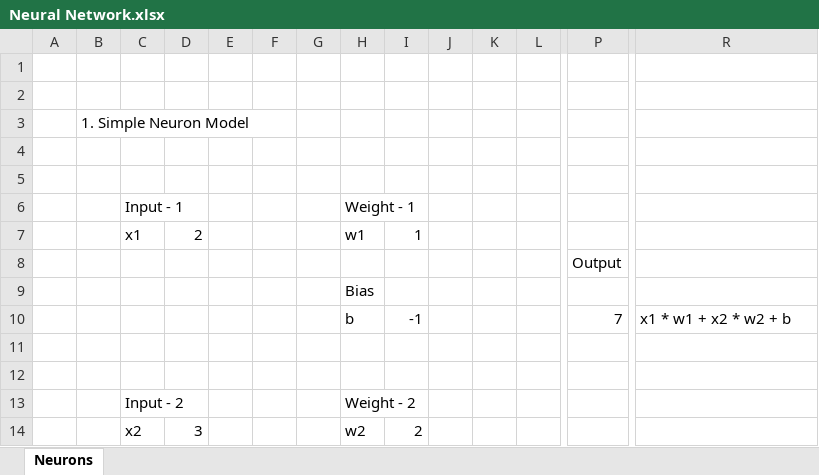
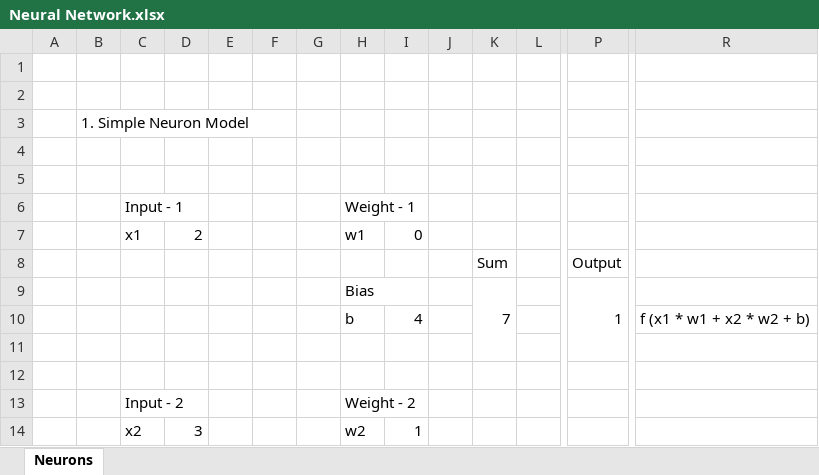
Before and after one commit to syedmeesamali/Python, an Excel workbook: 9_Machine_learning/1_Neural/Neurons/Neural Network.xlsx, sheet Neurons, drawn as a sheet; only a part is shown, gaps mark what is left out; values as stored, in another font and other column widths than the file's, no cell formats; charts and pictures not drawn; removed rows and columns are numbered as before the commit, all else as after; rows hold the shown columns only; the diff names each change by its address in the sheet, - before the commit and + after, or states it on an @@ line.

Commit message:
Simple neuron with weights, bias and activation (sigmoid) in Excel
Signed-off-by: syedmeesamali <syedmeesamali@yahoo.com>

```diff
--- a/9_Machine_learning/1_Neural/Neurons/Neural Network.xlsx (sheet Neurons)
+++ b/9_Machine_learning/1_Neural/Neurons/Neural Network.xlsx (sheet Neurons)
+C6:D6 merged
+H6:I6 merged
-I7: 1
+I7: 0
-K8: (empty)
+K8: Sum
-row 9:  |  |  |  |  |  |  | Bias
-row 10:  |  |  |  |  |  |  | b | -1 |  |  |  | 7 | x1 * w1 + x2 * w2 + b
+row 9:  |  |  |  |  |  |  | Bias |  |  | 7 |  | 1
+row 10:  |  |  |  |  |  |  | b | 4 |  |  |  |  | f (x1 * w1 + x2 * w2 + b)
+C13:D13 merged
+H13:I13 merged
-I14: 2
+I14: 1
```
Also changed, not shown: cell formats, charts or pictures.
